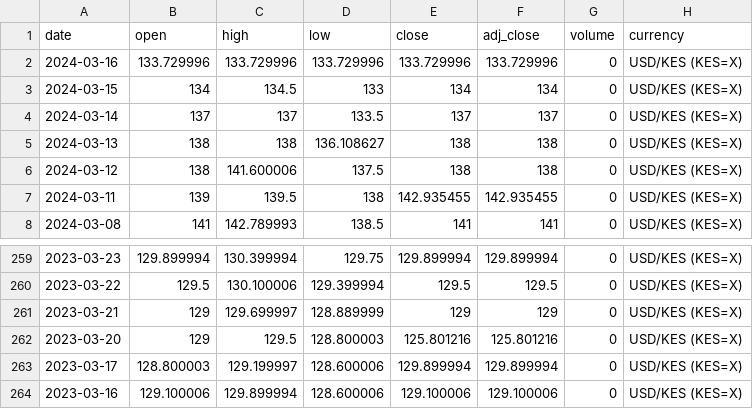
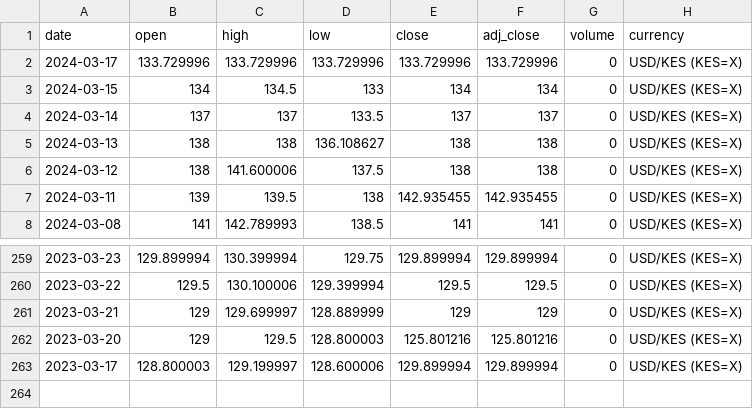
Before and after one commit to Reu-hub/currency, a CSV file: data_raw/kshs_usd_data_raw.csv, drawn as a sheet; only a part is shown, gaps mark what is left out.

```diff
--- a/data_raw/kshs_usd_data_raw.csv
+++ b/data_raw/kshs_usd_data_raw.csv
@@ -1,3 +1,3 @@
 date,open,high,low,close,adj_close,volume,currency
-2024-03-16,133.729996,133.729996,133.729996,133.729996,133.729996,0,USD/KES (KES=X)
+2024-03-17,133.729996,133.729996,133.729996,133.729996,133.729996,0,USD/KES (KES=X)
 2024-03-15,134,134.5,133,134,134,0,USD/KES (KES=X)
@@ -263,2 +263 @@ date,open,high,low,close,adj_close,volume,currency
 2023-03-17,128.800003,129.199997,128.600006,129.899994,129.899994,0,USD/KES (KES=X)
-2023-03-16,129.100006,129.899994,128.600006,129.100006,129.100006,0,USD/KES (KES=X)
```
Also changed, not shown: data_processed/kshs_usd_data_final.csv, 2 other files.
